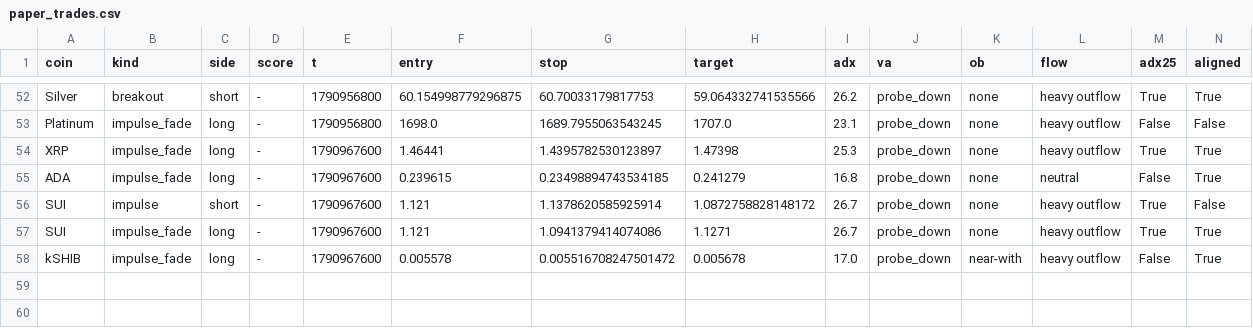
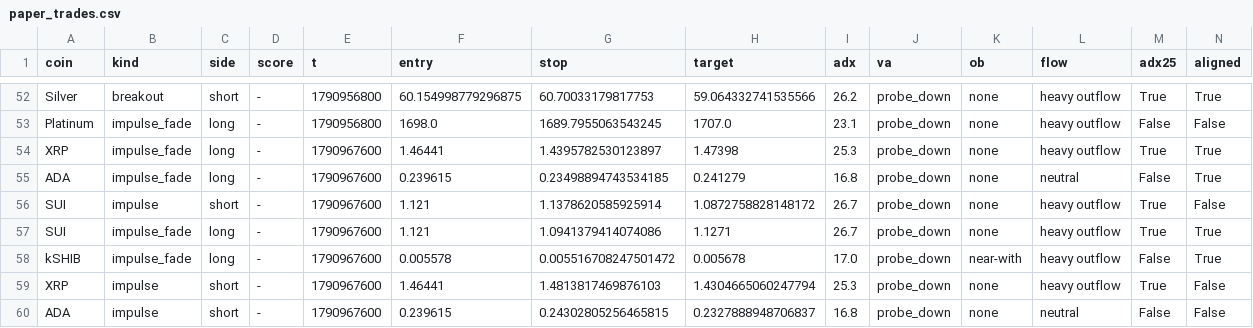
Before and after one commit to pleeb756/Setup-grader-alerts-, a CSV file: paper_trades.csv, drawn as a sheet; only a part is shown, gaps mark what is left out; rows hold the shown columns only; the diff names each change by its address in the sheet, - before the commit and + after, or states it on an @@ line.

```diff
--- a/paper_trades.csv
+++ b/paper_trades.csv
+row 59: XRP | impulse | short | - | 1790967600 | 1.46441 | 1.4813817469876103 | 1.4304665060247794 | 25.3 | probe_down | none | heavy outflow | True | False
+row 60: ADA | impulse | short | - | 1790967600 | 0.239615 | 0.24302805256465815 | 0.2327888948706837 | 16.8 | probe_down | none | neutral | False | False
```
Also changed, not shown: 3 other files.
